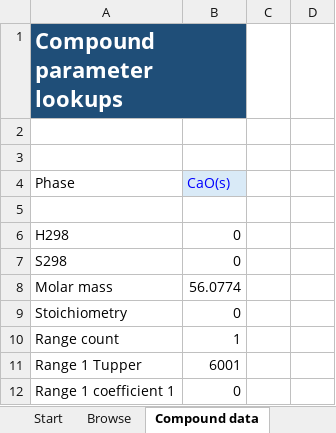
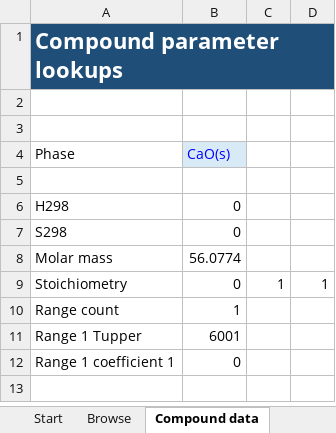
Before and after one commit to evnekdev/pyroapp-docs, an Excel workbook: docs/tutorial-assets/workbooks/02_PyroApp_DAT_Inspection_and_Editing_Ca-Zn-O.xlsx, sheet Compound data, drawn as a sheet; values as stored, in another font and other column widths than the file's, no borders; the diff names each change by its address in the sheet, - before the commit and + after, or states it on an @@ line.

```diff
--- a/docs/tutorial-assets/workbooks/02_PyroApp_DAT_Inspection_and_Editing_Ca-Zn-O.xlsx (sheet Compound data)
+++ b/docs/tutorial-assets/workbooks/02_PyroApp_DAT_Inspection_and_Editing_Ca-Zn-O.xlsx (sheet Compound data)
-A1:B1 merged
+A1:D1 merged
-C9: (empty)
+C9: 1
-D9: (empty)
+D9: 1
```
Also changed, not shown: sheet Constituent data, sheet Start, sheet Safe edit, docs/tutorial-assets/workbooks/01_PyroApp_Getting_Started_Ca-Zn-O.xlsx, docs/tutorial-assets/workbooks/03_PyroApp_Optimization_Workflows.xlsx, 56 other files.
